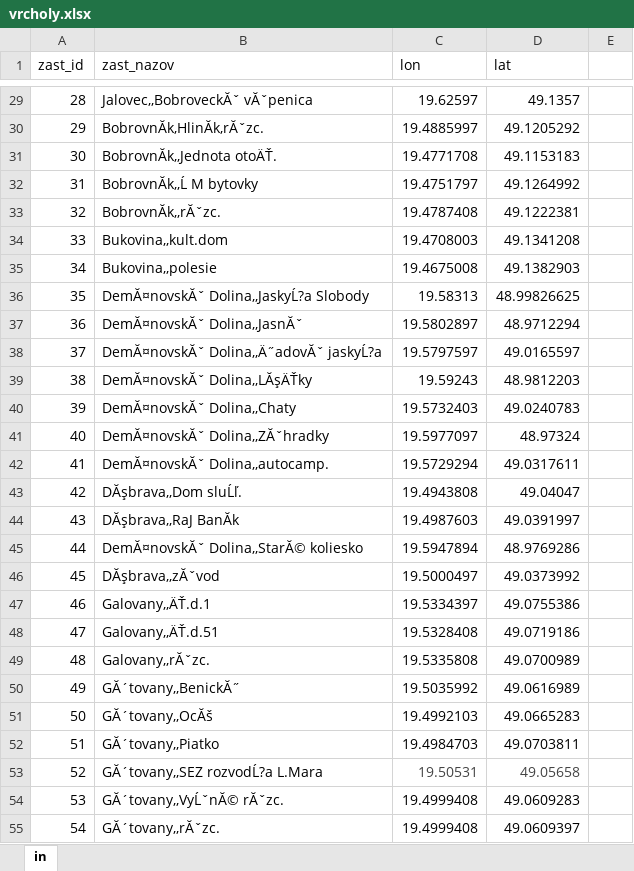
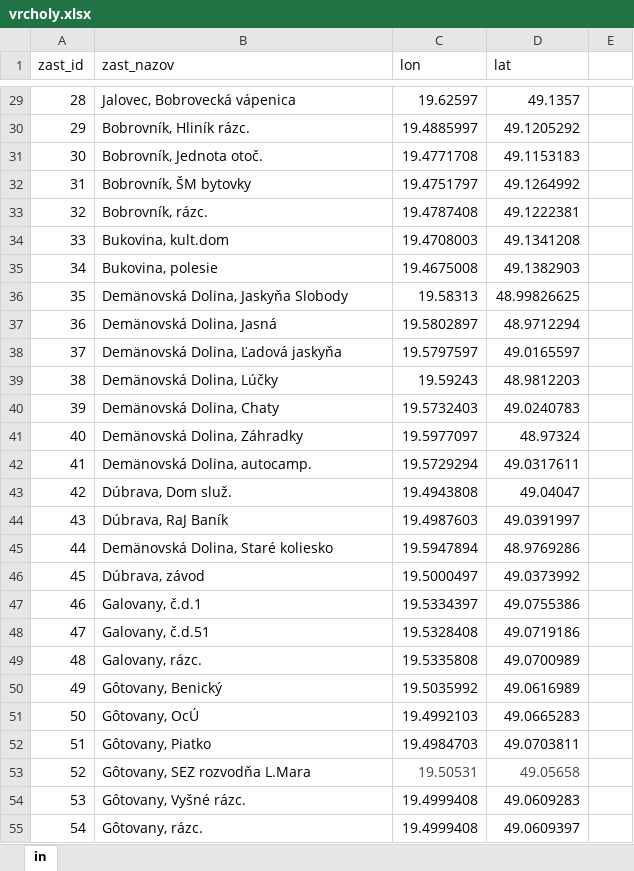
Before and after one commit to projektPVTurnusy/TurnusyGUI, an Excel workbook: src/Resources/vrcholy.xlsx, sheet in, drawn as a sheet; only a part is shown, gaps mark what is left out; values as stored, in another font and other column widths than the file's, no borders; the diff covers the shown part only; the diff names each change by its address in the sheet, - before the commit and + after, or states it on an @@ line.

```diff
--- a/src/Resources/vrcholy.xlsx (sheet in)
+++ b/src/Resources/vrcholy.xlsx (sheet in)
-B29 (zast_nazov): Jalovec,,BobroveckĂˇ vĂˇpenica
+B29 (zast_nazov): Jalovec, Bobrovecká vápenica
-B30 (zast_nazov): BobrovnĂk,HlinĂk,rĂˇzc.
+B30 (zast_nazov): Bobrovník, Hliník rázc.
-B31 (zast_nazov): BobrovnĂk,,Jednota otoÄŤ.
+B31 (zast_nazov): Bobrovník, Jednota otoč.
-B32 (zast_nazov): BobrovnĂk,,Ĺ M bytovky
+B32 (zast_nazov): Bobrovník, ŠM bytovky
-B33 (zast_nazov): BobrovnĂk,,rĂˇzc.
+B33 (zast_nazov): Bobrovník, rázc.
-B34 (zast_nazov): Bukovina,,kult.dom
+B34 (zast_nazov): Bukovina, kult.dom
-B35 (zast_nazov): Bukovina,,polesie
+B35 (zast_nazov): Bukovina, polesie
-B36 (zast_nazov): DemĂ¤novskĂˇ Dolina,,JaskyĹ?a Slobody
+B36 (zast_nazov): Demänovská Dolina, Jaskyňa Slobody
-B37 (zast_nazov): DemĂ¤novskĂˇ Dolina,,JasnĂˇ
+B37 (zast_nazov): Demänovská Dolina, Jasná
-B38 (zast_nazov): DemĂ¤novskĂˇ Dolina,,Ä˝adovĂˇ jaskyĹ?a
+B38 (zast_nazov): Demänovská Dolina, Ľadová jaskyňa
-B39 (zast_nazov): DemĂ¤novskĂˇ Dolina,,LĂşÄŤky
+B39 (zast_nazov): Demänovská Dolina, Lúčky
-B40 (zast_nazov): DemĂ¤novskĂˇ Dolina,,Chaty
+B40 (zast_nazov): Demänovská Dolina, Chaty
-B41 (zast_nazov): DemĂ¤novskĂˇ Dolina,,ZĂˇhradky
+B41 (zast_nazov): Demänovská Dolina, Záhradky
-B42 (zast_nazov): DemĂ¤novskĂˇ Dolina,,autocamp.
+B42 (zast_nazov): Demänovská Dolina, autocamp.
-B43 (zast_nazov): DĂşbrava,,Dom sluĹľ.
+B43 (zast_nazov): Dúbrava, Dom služ.
-B44 (zast_nazov): DĂşbrava,,RaJ BanĂk
+B44 (zast_nazov): Dúbrava, RaJ Baník
-B45 (zast_nazov): DemĂ¤novskĂˇ Dolina,,StarĂ© koliesko
+B45 (zast_nazov): Demänovská Dolina, Staré koliesko
-B46 (zast_nazov): DĂşbrava,,zĂˇvod
+B46 (zast_nazov): Dúbrava, závod
-B47 (zast_nazov): Galovany,,ÄŤ.d.1
+B47 (zast_nazov): Galovany, č.d.1
-B48 (zast_nazov): Galovany,,ÄŤ.d.51
+B48 (zast_nazov): Galovany, č.d.51
-B49 (zast_nazov): Galovany,,rĂˇzc.
+B49 (zast_nazov): Galovany, rázc.
-B50 (zast_nazov): GĂ´tovany,,BenickĂ˝
+B50 (zast_nazov): Gôtovany, Benický
-B51 (zast_nazov): GĂ´tovany,,OcĂš
+B51 (zast_nazov): Gôtovany, OcÚ
-B52 (zast_nazov): GĂ´tovany,,Piatko
+B52 (zast_nazov): Gôtovany, Piatko
-B53 (zast_nazov): GĂ´tovany,,SEZ rozvodĹ?a L.Mara
+B53 (zast_nazov): Gôtovany, SEZ rozvodňa L.Mara
-B54 (zast_nazov): GĂ´tovany,,VyĹˇnĂ© rĂˇzc.
+B54 (zast_nazov): Gôtovany, Vyšné rázc.
-B55 (zast_nazov): GĂ´tovany,,rĂˇzc.
+B55 (zast_nazov): Gôtovany, rázc.
```
Also changed, not shown: 453 edited cells elsewhere in this sheet, 14 other files.
